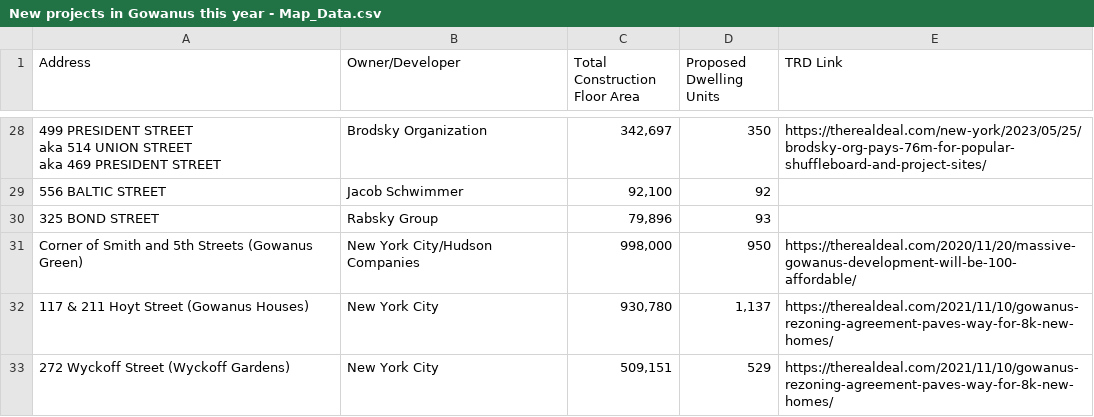
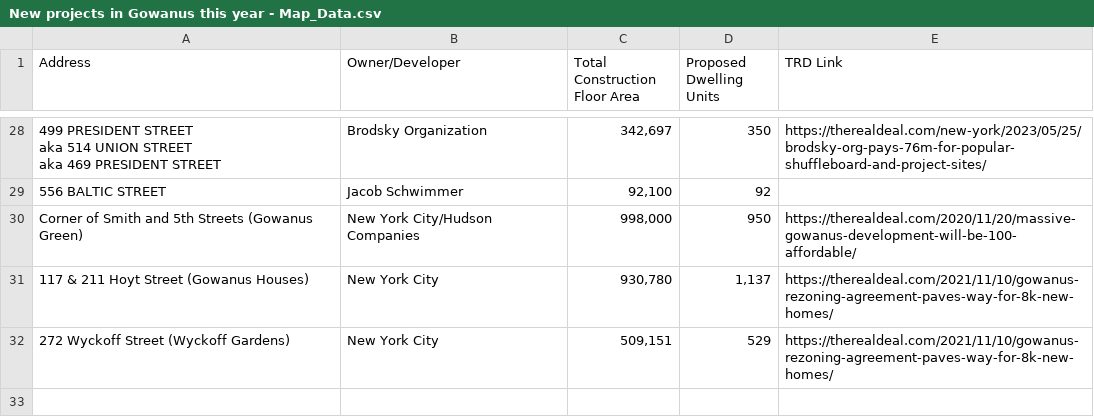
Before and after one commit to trd-digital/trd-news-interactive-maps, a CSV file: New_Gowanus_Projects_July_2023/New projects in Gowanus this year - Map_Data.csv, drawn as a sheet; only a part is shown, gaps mark what is left out.

```diff
--- a/New_Gowanus_Projects_July_2023/New projects in Gowanus this year - Map_Data.csv
+++ b/New_Gowanus_Projects_July_2023/New projects in Gowanus this year - Map_Data.csv
@@ -47,3 +47,2 @@ aka 469 PRESIDENT STREET",Brodsky Organization,"342,697",350,https://therealdeal
 556 BALTIC STREET,Jacob Schwimmer,"92,100",92,
-325 BOND STREET,Rabsky Group,"79,896",93,
 Corner of Smith and 5th Streets (Gowanus Green),New York City/Hudson Companies,"998,000",950,https://therealdeal.com/2020/11/20/massive-gowanus-development-will-be-100-affordable/
```
Also changed, not shown: 6 other files.
